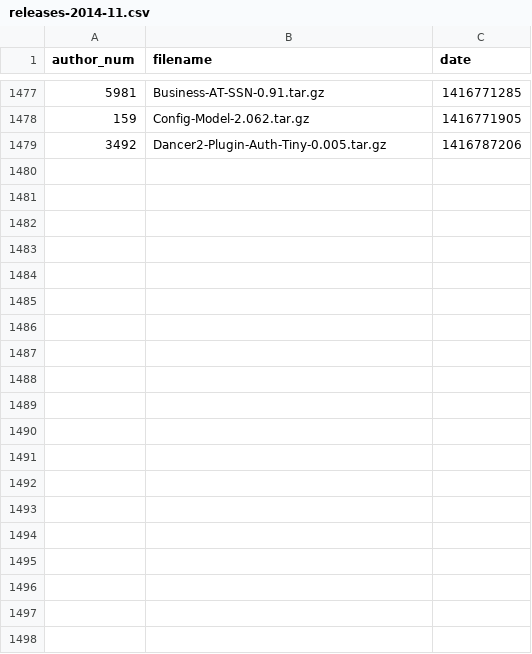
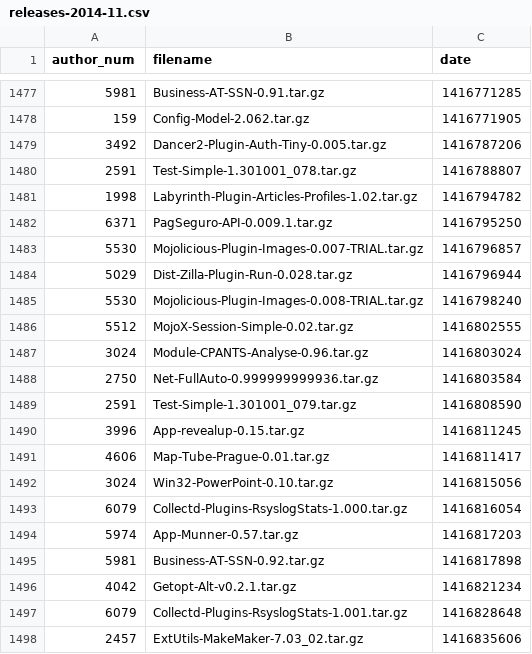
Before and after one commit to madsen/cpan-once-a-week-data, a CSV file: releases/2014/releases-2014-11.csv, drawn as a sheet; only a part is shown, gaps mark what is left out; the diff covers the shown part only; the diff names each change by its address in the sheet, - before the commit and + after, or states it on an @@ line.

```diff
--- a/releases/2014/releases-2014-11.csv
+++ b/releases/2014/releases-2014-11.csv
+row 1480: 2591 | Test-Simple-1.301001_078.tar.gz | 1416788807
+row 1481: 1998 | Labyrinth-Plugin-Articles-Profiles-1.02.tar.gz | 1416794782
+row 1482: 6371 | PagSeguro-API-0.009.1.tar.gz | 1416795250
+row 1483: 5530 | Mojolicious-Plugin-Images-0.007-TRIAL.tar.gz | 1416796857
+row 1484: 5029 | Dist-Zilla-Plugin-Run-0.028.tar.gz | 1416796944
+row 1485: 5530 | Mojolicious-Plugin-Images-0.008-TRIAL.tar.gz | 1416798240
+row 1486: 5512 | MojoX-Session-Simple-0.02.tar.gz | 1416802555
+row 1487: 3024 | Module-CPANTS-Analyse-0.96.tar.gz | 1416803024
+row 1488: 2750 | Net-FullAuto-0.999999999936.tar.gz | 1416803584
+row 1489: 2591 | Test-Simple-1.301001_079.tar.gz | 1416808590
+row 1490: 3996 | App-revealup-0.15.tar.gz | 1416811245
+row 1491: 4606 | Map-Tube-Prague-0.01.tar.gz | 1416811417
+row 1492: 3024 | Win32-PowerPoint-0.10.tar.gz | 1416815056
+row 1493: 6079 | Collectd-Plugins-RsyslogStats-1.000.tar.gz | 1416816054
+row 1494: 5974 | App-Munner-0.57.tar.gz | 1416817203
+row 1495: 5981 | Business-AT-SSN-0.92.tar.gz | 1416817898
+row 1496: 4042 | Getopt-Alt-v0.2.1.tar.gz | 1416821234
+row 1497: 6079 | Collectd-Plugins-RsyslogStats-1.001.tar.gz | 1416828648
+row 1498: 2457 | ExtUtils-MakeMaker-7.03_02.tar.gz | 1416835606
```
Also changed, not shown: 30 added rows elsewhere in this file.
